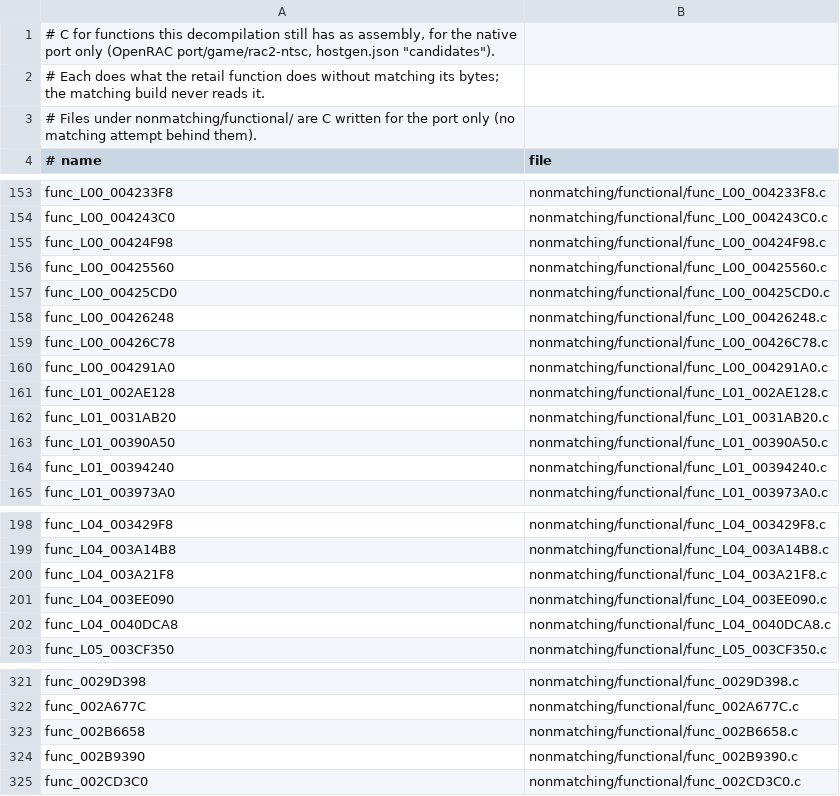
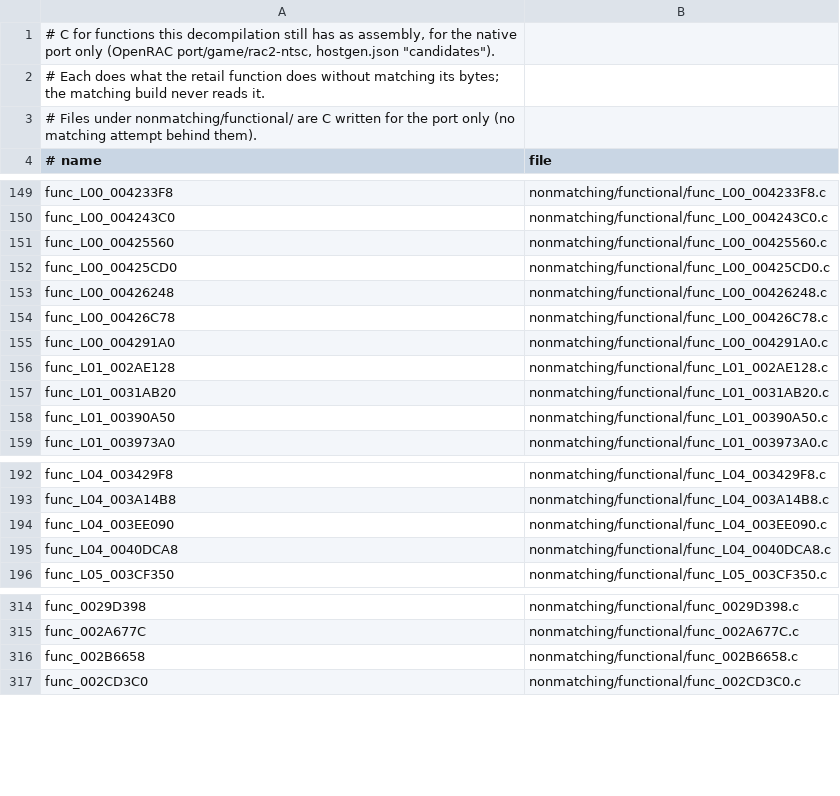
Before and after one commit to OpenRAC/OpenRAC, a TSV file: games/rac2/ntsc/nonmatching/functional.tsv, drawn as a sheet; only a part is shown, gaps mark what is left out; removed rows and columns are numbered as before the commit, all else as after; the diff covers the shown part only; the diff names each change by its address in the sheet, - before the commit and + after, or states it on an @@ line.

Commit message:
chore(import): sync rac2/ntsc to port/backfill, 340 functional rows

```diff
--- a/games/rac2/ntsc/nonmatching/functional.tsv
+++ b/games/rac2/ntsc/nonmatching/functional.tsv
-row 155: func_L00_00424F98 | nonmatching/functional/func_L00_00424F98.c
-row 164: func_L01_00394240 | nonmatching/functional/func_L01_00394240.c
-row 200: func_L04_003A21F8 | nonmatching/functional/func_L04_003A21F8.c
-row 324: func_002B9390 | nonmatching/functional/func_002B9390.c
```
Also changed, not shown: 8 added rows and 4 removed rows elsewhere in this file, 26 other files.
